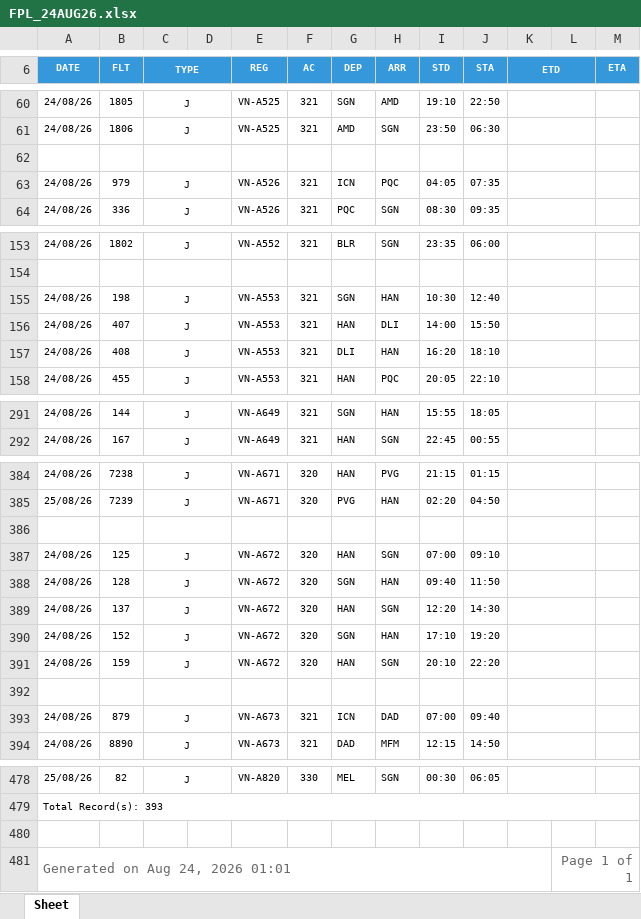
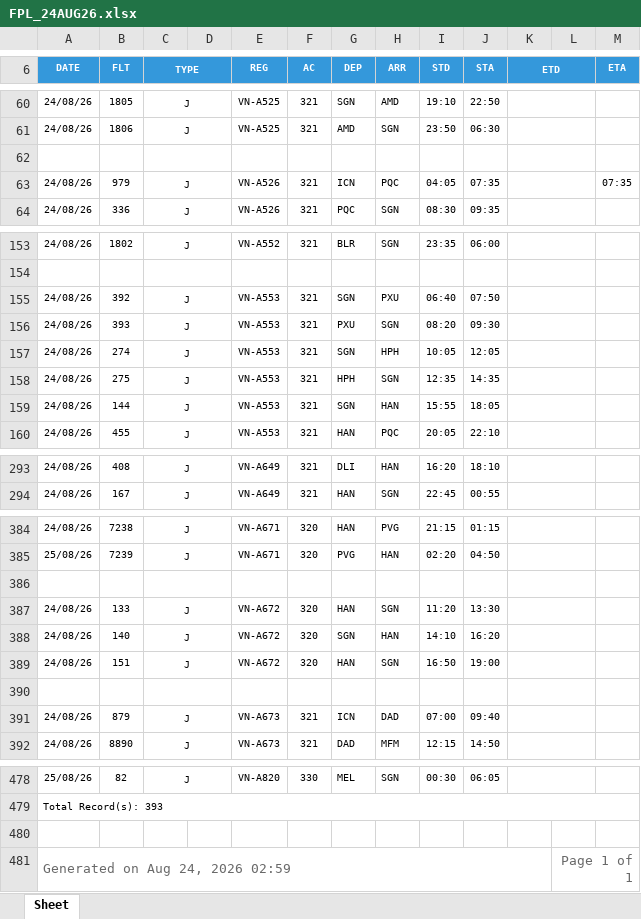
Before and after one commit to tlgsvj/lc, an Excel workbook: Data/FlightPlan/FPL_24AUG26.xlsx, sheet Sheet, drawn as a sheet; only a part is shown, gaps mark what is left out; values as stored, in another font and other column widths than the file's, no borders; charts and pictures not drawn; removed rows and columns are numbered as before the commit, all else as after; the diff covers the shown part only; the diff names each change by its address in the sheet, - before the commit and + after, or states it on an @@ line.

```diff
--- a/Data/FlightPlan/FPL_24AUG26.xlsx (sheet Sheet)
+++ b/Data/FlightPlan/FPL_24AUG26.xlsx (sheet Sheet)
-M63 (ETA): (empty)
+M63 (ETA): 07:35
+row 155: 24/08/26 | 392 | J |  | VN-A553 | 321 | SGN | PXU | 06:40 | 07:50
+row 156: 24/08/26 | 393 | J |  | VN-A553 | 321 | PXU | SGN | 08:20 | 09:30
-B157 (FLT): 198
+B157 (FLT): 274
-H157 (ARR): HAN
+H157 (ARR): HPH
-I157 (STD): 10:30
+I157 (STD): 10:05
-J157 (STA): 12:40
+J157 (STA): 12:05
-row 156: 24/08/26 | 407 | J |  | VN-A553 | 321 | HAN | DLI | 14:00 | 15:50
+row 158: 24/08/26 | 275 | J |  | VN-A553 | 321 | HPH | SGN | 12:35 | 14:35
-B159 (FLT): 408
+B159 (FLT): 144
-G159 (DEP): DLI
+G159 (DEP): SGN
-I159 (STD): 16:20
+I159 (STD): 15:55
-J159 (STA): 18:10
+J159 (STA): 18:05
-B293 (FLT): 144
+B293 (FLT): 408
-G293 (DEP): SGN
+G293 (DEP): DLI
-I293 (STD): 15:55
+I293 (STD): 16:20
-J293 (STA): 18:05
+J293 (STA): 18:10
-row 387: 24/08/26 | 125 | J |  | VN-A672 | 320 | HAN | SGN | 07:00 | 09:10
-row 388: 24/08/26 | 128 | J |  | VN-A672 | 320 | SGN | HAN | 09:40 | 11:50
-B387 (FLT): 137
+B387 (FLT): 133
-I387 (STD): 12:20
+I387 (STD): 11:20
-J387 (STA): 14:30
+J387 (STA): 13:30
-B388 (FLT): 152
+B388 (FLT): 140
-I388 (STD): 17:10
+I388 (STD): 14:10
-J388 (STA): 19:20
+J388 (STA): 16:20
-B389 (FLT): 159
+B389 (FLT): 151
-I389 (STD): 20:10
+I389 (STD): 16:50
-J389 (STA): 22:20
+J389 (STA): 19:00
-A481 (DATE): Generated on Aug 24, 2026 01:01
+A481 (DATE): Generated on Aug 24, 2026 02:59
```
Also changed, not shown: 7 added rows, 7 removed rows and 117 edited cells elsewhere in this sheet.
